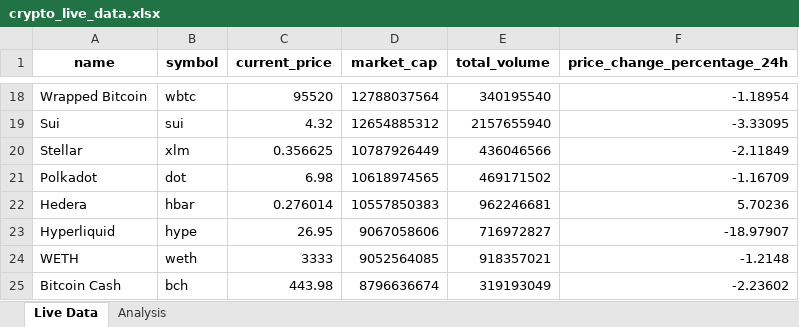
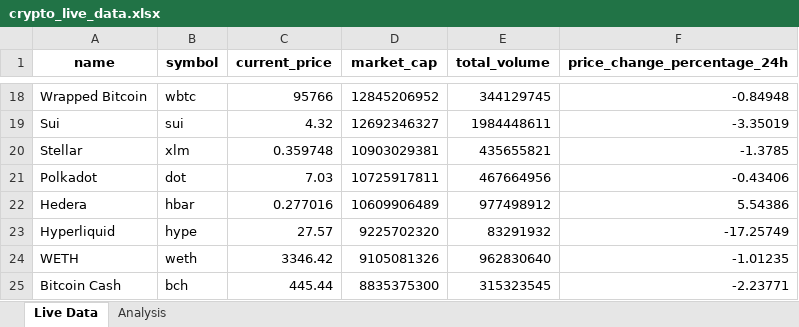
Before and after one commit to shrinivask007/Fetching_and_Analyzing_Live_Cryptocurrency_Data, an Excel workbook: crypto_live_data.xlsx, sheet Live Data, drawn as a sheet; only a part is shown, gaps mark what is left out; values as stored, in another font and other column widths than the file's, no borders; the diff covers the shown part only; the diff names each change by its address in the sheet, - before the commit and + after, or states it on an @@ line.

```diff
--- a/crypto_live_data.xlsx (sheet Live Data)
+++ b/crypto_live_data.xlsx (sheet Live Data)
-C18 (current_price): 95520
+C18 (current_price): 95766
-D18 (market_cap): 12788037564
+D18 (market_cap): 12845206952
-E18 (total_volume): 340195540
+E18 (total_volume): 344129745
-F18 (price_change_percentage_24h): -1.18954
+F18 (price_change_percentage_24h): -0.84948
-D19 (market_cap): 12654885312
+D19 (market_cap): 12692346327
-E19 (total_volume): 2157655940
+E19 (total_volume): 1984448611
-F19 (price_change_percentage_24h): -3.33095
+F19 (price_change_percentage_24h): -3.35019
-C20 (current_price): 0.356625
+C20 (current_price): 0.359748
-D20 (market_cap): 10787926449
+D20 (market_cap): 10903029381
-E20 (total_volume): 436046566
+E20 (total_volume): 435655821
-F20 (price_change_percentage_24h): -2.11849
+F20 (price_change_percentage_24h): -1.3785
-C21 (current_price): 6.98
+C21 (current_price): 7.03
-D21 (market_cap): 10618974565
+D21 (market_cap): 10725917811
-E21 (total_volume): 469171502
+E21 (total_volume): 467664956
-F21 (price_change_percentage_24h): -1.16709
+F21 (price_change_percentage_24h): -0.43406
-C22 (current_price): 0.276014
+C22 (current_price): 0.277016
-D22 (market_cap): 10557850383
+D22 (market_cap): 10609906489
-E22 (total_volume): 962246681
+E22 (total_volume): 977498912
-F22 (price_change_percentage_24h): 5.70236
+F22 (price_change_percentage_24h): 5.54386
-C23 (current_price): 26.95
+C23 (current_price): 27.57
-D23 (market_cap): 9067058606
+D23 (market_cap): 9225702320
-E23 (total_volume): 716972827
+E23 (total_volume): 83291932
-F23 (price_change_percentage_24h): -18.97907
+F23 (price_change_percentage_24h): -17.25749
-C24 (current_price): 3333
+C24 (current_price): 3346.42
-D24 (market_cap): 9052564085
+D24 (market_cap): 9105081326
-E24 (total_volume): 918357021
+E24 (total_volume): 962830640
-F24 (price_change_percentage_24h): -1.2148
+F24 (price_change_percentage_24h): -1.01235
-C25 (current_price): 443.98
+C25 (current_price): 445.44
-D25 (market_cap): 8796636674
+D25 (market_cap): 8835375300
-E25 (total_volume): 319193049
+E25 (total_volume): 315323545
-F25 (price_change_percentage_24h): -2.23602
+F25 (price_change_percentage_24h): -2.23771
```
Also changed, not shown: 2 added rows, 2 removed rows and 160 edited cells elsewhere in this sheet, sheet Analysis, 1 other file.
